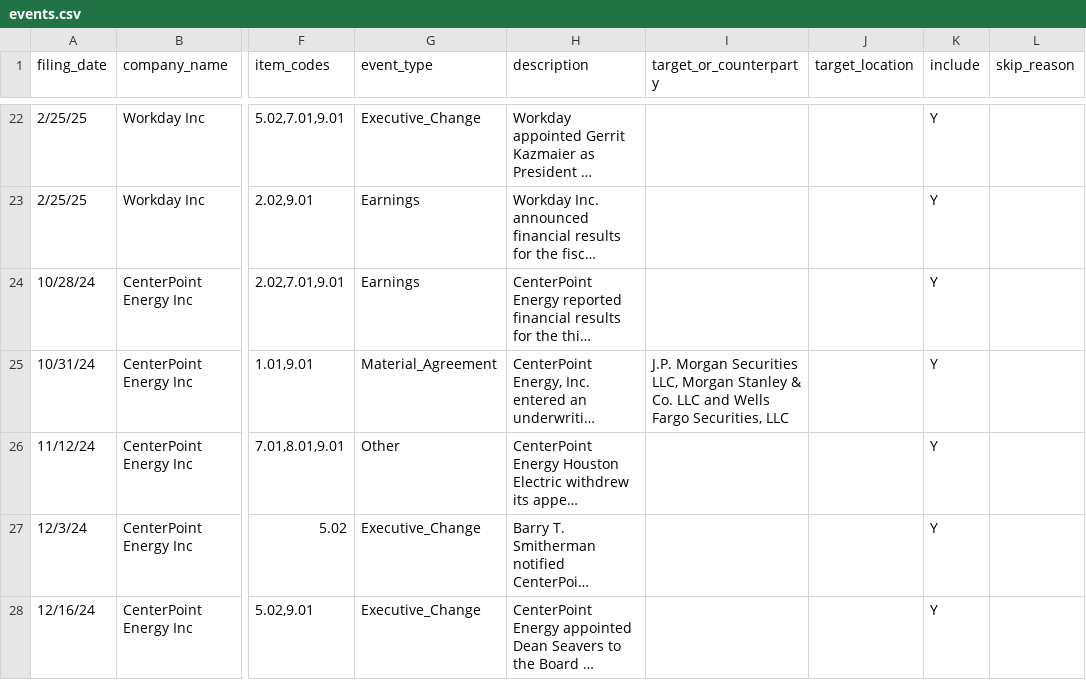
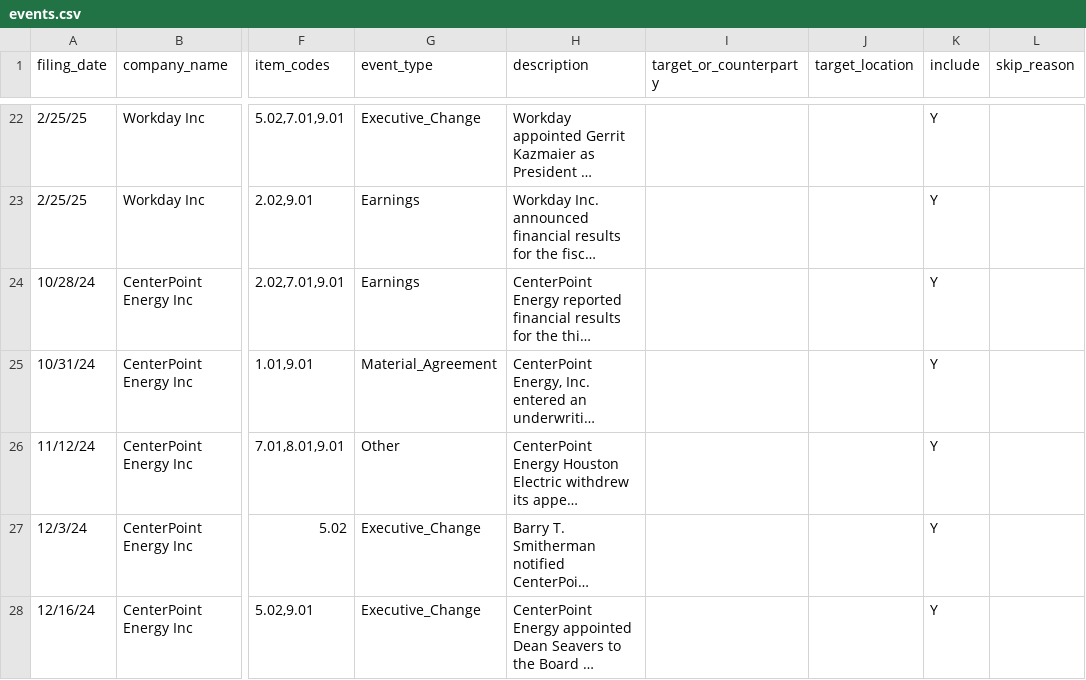
Before and after one commit to owenhigin/stratum-aviation-project, a CSV file: events.csv, drawn as a sheet; only a part is shown, gaps mark what is left out; long unchanged cells end in …; the diff covers the shown part only; the diff names each change by its address in the sheet, - before the commit and + after, or states it on an @@ line.

```diff
--- a/events.csv
+++ b/events.csv
-I25 (target_or_counterparty): J.P. Morgan Securities LLC, Morgan Stanley & Co. LLC and Wells Fargo Securities, LLC
+I25 (target_or_counterparty): (empty)
```
Also changed, not shown: 8 edited cells elsewhere in this file.
